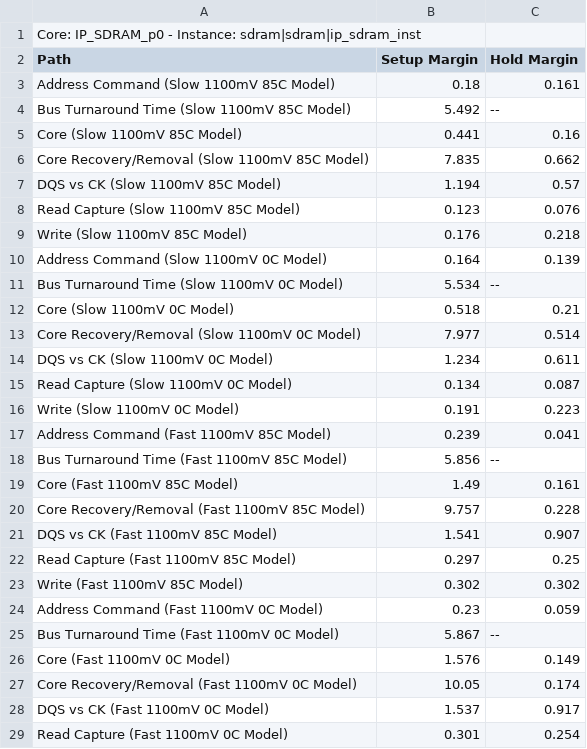
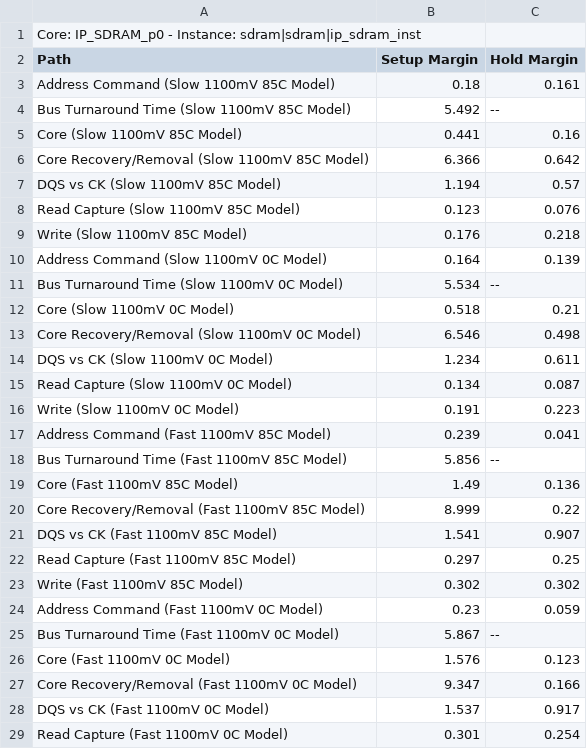
Before and after one commit to apistol78/rv32, a CSV file: board/terasic_cv_gx/IP_SDRAM_p0_summary.csv, drawn as a sheet; only a part is shown.

Commit message:
Rv32: SDRAM updated. Optimized timing on forwards.

```diff
--- a/board/terasic_cv_gx/IP_SDRAM_p0_summary.csv
+++ b/board/terasic_cv_gx/IP_SDRAM_p0_summary.csv
@@ -5,3 +5,3 @@ Path, Setup Margin, Hold Margin
 "Core (Slow 1100mV 85C Model)",0.441,0.16
-"Core Recovery/Removal (Slow 1100mV 85C Model)",7.835,0.662
+"Core Recovery/Removal (Slow 1100mV 85C Model)",6.366,0.642
 "DQS vs CK (Slow 1100mV 85C Model)",1.194,0.57
@@ -12,3 +12,3 @@ Path, Setup Margin, Hold Margin
 "Core (Slow 1100mV 0C Model)",0.518,0.21
-"Core Recovery/Removal (Slow 1100mV 0C Model)",7.977,0.514
+"Core Recovery/Removal (Slow 1100mV 0C Model)",6.546,0.498
 "DQS vs CK (Slow 1100mV 0C Model)",1.234,0.611
@@ -18,4 +18,4 @@ Path, Setup Margin, Hold Margin
 "Bus Turnaround Time (Fast 1100mV 85C Model)",5.856,--
-"Core (Fast 1100mV 85C Model)",1.49,0.161
-"Core Recovery/Removal (Fast 1100mV 85C Model)",9.757,0.228
+"Core (Fast 1100mV 85C Model)",1.49,0.136
+"Core Recovery/Removal (Fast 1100mV 85C Model)",8.999,0.22
 "DQS vs CK (Fast 1100mV 85C Model)",1.541,0.907
@@ -25,4 +25,4 @@ Path, Setup Margin, Hold Margin
 "Bus Turnaround Time (Fast 1100mV 0C Model)",5.867,--
-"Core (Fast 1100mV 0C Model)",1.576,0.149
-"Core Recovery/Removal (Fast 1100mV 0C Model)",10.05,0.174
+"Core (Fast 1100mV 0C Model)",1.576,0.123
+"Core Recovery/Removal (Fast 1100mV 0C Model)",9.347,0.166
 "DQS vs CK (Fast 1100mV 0C Model)",1.537,0.917
```
Also changed, not shown: 21 other files.
